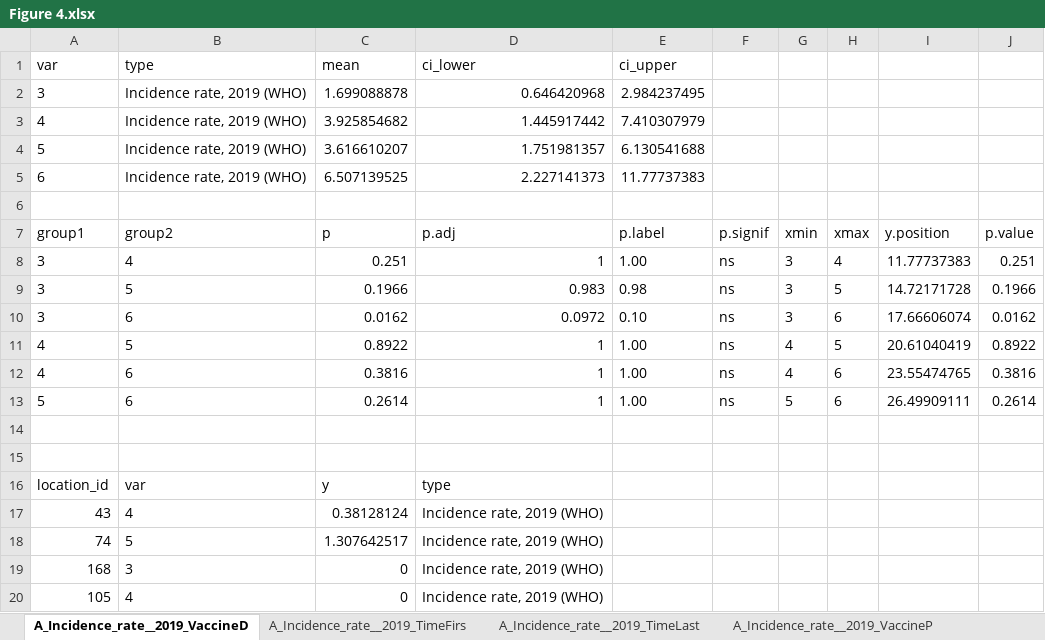
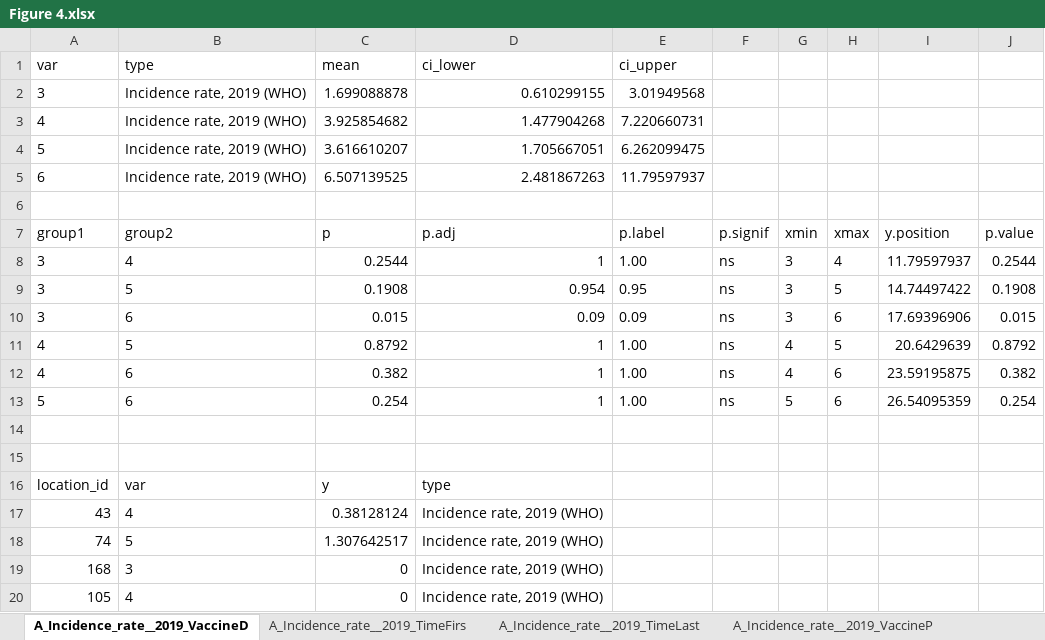
Before and after one commit to xmusphlkg/PertussisVaccineCompare, an Excel workbook: Output/Figure 4.xlsx, sheet A_Incidence_rate__2019_VaccineD, drawn as a sheet; only a part is shown; values as stored, in another font and other column widths than the file's, no borders; the diff names each change by its address in the sheet, - before the commit and + after, or states it on an @@ line.

```diff
--- a/Output/Figure 4.xlsx (sheet A_Incidence_rate__2019_VaccineD)
+++ b/Output/Figure 4.xlsx (sheet A_Incidence_rate__2019_VaccineD)
-D2 (ci_lower): 0.646420968
+D2 (ci_lower): 0.610299155
-E2 (ci_upper): 2.984237495
+E2 (ci_upper): 3.01949568
-D3 (ci_lower): 1.445917442
+D3 (ci_lower): 1.477904268
-E3 (ci_upper): 7.410307979
+E3 (ci_upper): 7.220660731
-D4 (ci_lower): 1.751981357
+D4 (ci_lower): 1.705667051
-E4 (ci_upper): 6.130541688
+E4 (ci_upper): 6.262099475
-D5 (ci_lower): 2.227141373
+D5 (ci_lower): 2.481867263
-E5 (ci_upper): 11.77737383
+E5 (ci_upper): 11.79597937
-C8 (mean): 0.251
+C8 (mean): 0.2544
-I8: 11.77737383
+I8: 11.79597937
-J8: 0.251
+J8: 0.2544
-C9 (mean): 0.1966
+C9 (mean): 0.1908
-D9 (ci_lower): 0.983
+D9 (ci_lower): 0.954
-E9 (ci_upper): 0.98
+E9 (ci_upper): 0.95
-I9: 14.72171728
+I9: 14.74497422
-J9: 0.1966
+J9: 0.1908
-C10 (mean): 0.0162
+C10 (mean): 0.015
-D10 (ci_lower): 0.0972
+D10 (ci_lower): 0.09
-E10 (ci_upper): 0.10
+E10 (ci_upper): 0.09
-I10: 17.66606074
+I10: 17.69396906
-J10: 0.0162
+J10: 0.015
-C11 (mean): 0.8922
+C11 (mean): 0.8792
-I11: 20.61040419
+I11: 20.6429639
-J11: 0.8922
+J11: 0.8792
-C12 (mean): 0.3816
+C12 (mean): 0.382
-I12: 23.55474765
+I12: 23.59195875
-J12: 0.3816
+J12: 0.382
-C13 (mean): 0.2614
+C13 (mean): 0.254
-I13: 26.49909111
+I13: 26.54095359
-J13: 0.2614
+J13: 0.254
```
Also changed, not shown: sheet D_Incidence_rate__2019_TimeLast, sheet C_Incidence_rate__2024_TimeLast, sheet B_Incidence_rate__2021_TimeLast, sheet A_Incidence_rate__2019_TimeLast, sheet C_Incidence_rate__2024_VaccineD, sheet E_Incidence_rate__2021_TimeLast, 13 more sheets, Output/Figure 2.xlsx, Output/Figure 3.xlsx, 31 other files.
